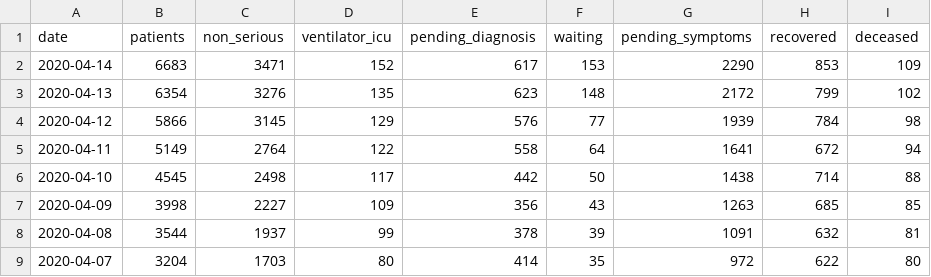
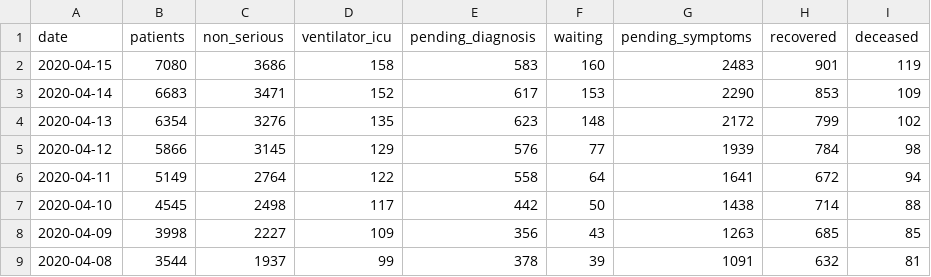
Before and after one commit to maxlchen/COVID-19-Cornell-DataCollection, a CSV file: data/jpn_mhlw.csv, drawn as a sheet; only a part is shown; the shorter side is filled out with more unchanged rows; the diff names each change by its address in the sheet, - before the commit and + after, or states it on an @@ line.

```diff
--- a/data/jpn_mhlw.csv
+++ b/data/jpn_mhlw.csv
+row 2: 2020-04-15 | 7080 | 3686 | 158 | 583 | 160 | 2483 | 901 | 119
```
Also changed, not shown: data/louisiana_health.csv, data/nyc_daily_health_2020-04-15.csv.
